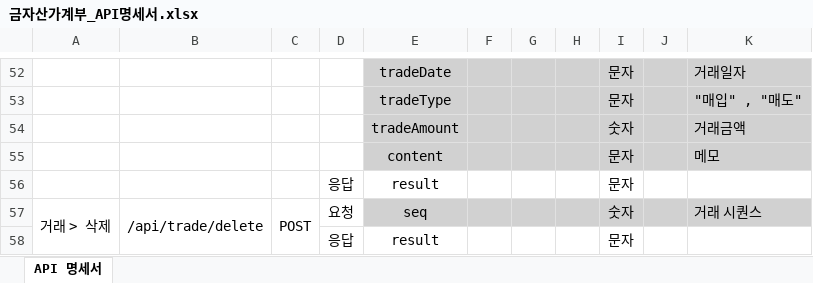
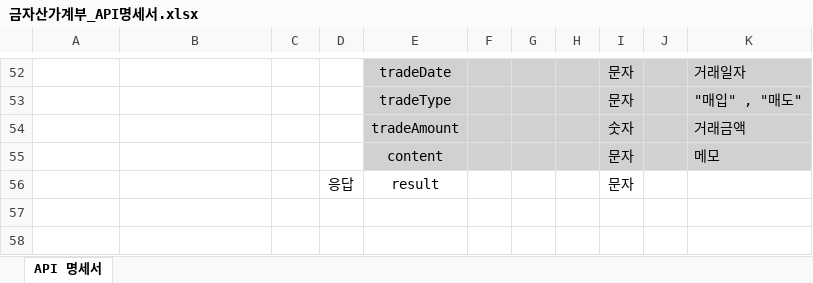
Before and after one commit to jm-Back/jm-Back.github.io, an Excel workbook: 금자산가계부_API명세서.xlsx, sheet API 명세서, drawn as a sheet; only a part is shown, gaps mark what is left out; values as stored, in another font and other column widths than the file's, no borders; the diff names each change by its address in the sheet, - before the commit and + after, or states it on an @@ line.

Commit message:
Updates

```diff
--- a/금자산가계부_API명세서.xlsx (sheet API 명세서)
+++ b/금자산가계부_API명세서.xlsx (sheet API 명세서)
-row 57: 거래 > 삭제 | /api/trade/delete | POST | 요청 | seq |  |  |  | 숫자 |  | 거래 시퀀스
-row 58:  |  |  | 응답 | result |  |  |  | 문자
```
